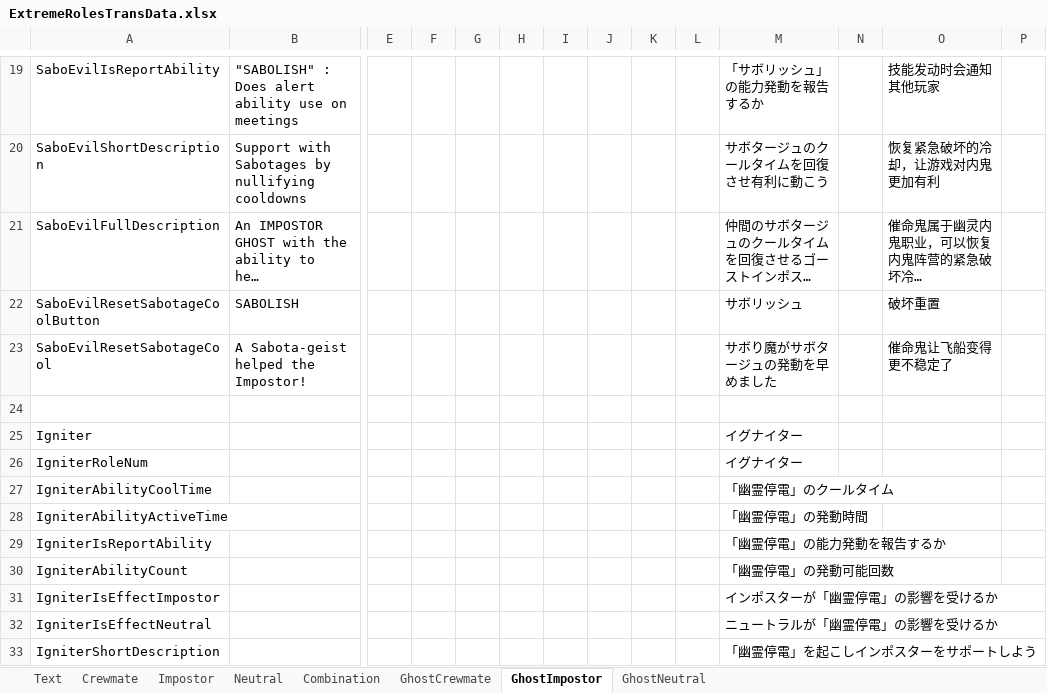
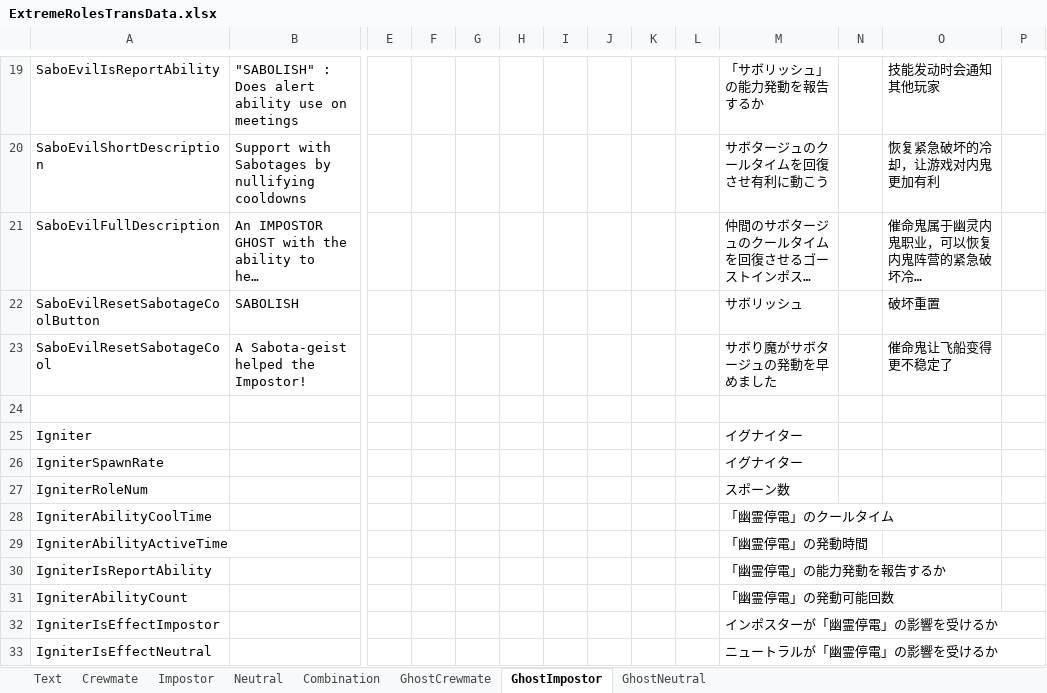
Before and after one commit to yukieiji/ExtremeRoles, an Excel workbook: ExtremeRolesTransData.xlsx, sheet GhostImpostor, drawn as a sheet; only a part is shown, gaps mark what is left out; the shorter side is filled out with more unchanged rows; long unchanged cells end in …; values as stored, in another font and other column widths than the file's, no borders; addresses are those after the commit; rows hold the shown columns only; the diff names each change by its address in the sheet, - before the commit and + after, or states it on an @@ line.

```diff
--- a/ExtremeRolesTransData.xlsx (sheet GhostImpostor)
+++ b/ExtremeRolesTransData.xlsx (sheet GhostImpostor)
+row 26: IgniterSpawnRate |  |  |  |  |  |  |  |  |  | イグナイター
-M27: イグナイター
+M27: スポーン数
```
Also changed, not shown: 5 other files.
